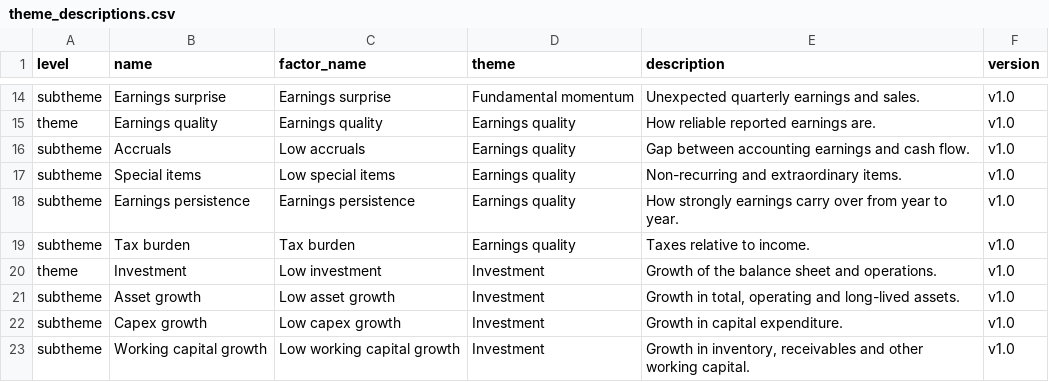
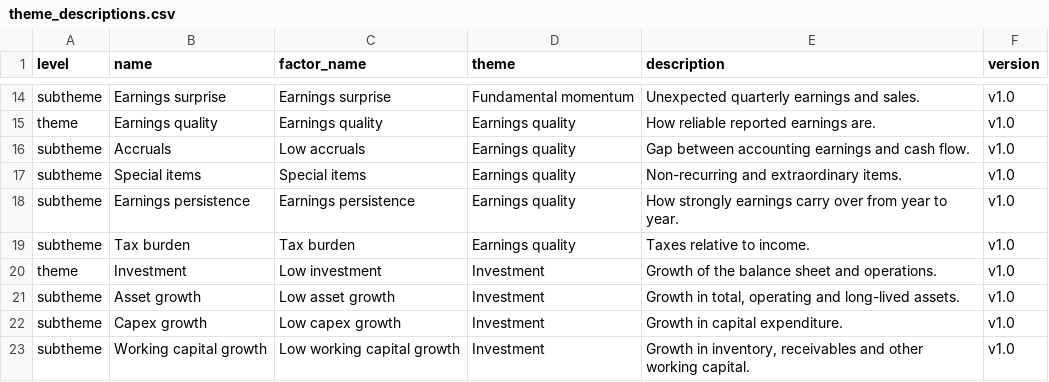
Before and after one commit to bkelly-lab/jkp-data, a CSV file: src/jkp/data/resources/themes/theme_descriptions.csv, drawn as a sheet; only a part is shown, gaps mark what is left out.

Commit message:
Themes: Special items point with Earnings quality (theme_sign +1)
Special items are mostly write-downs and other one-off charges, so a high (less negative)
value means fewer charges and higher earnings quality. The factor is now "Special items"
(buys high values) instead of "Low special items". In the data, the subtheme correlates
weakly and negatively with Accruals and Tax burden once signed (-0.19 and -0.16).

```diff
--- a/src/jkp/data/resources/themes/theme_descriptions.csv
+++ b/src/jkp/data/resources/themes/theme_descriptions.csv
@@ -16,3 +16,3 @@ theme,Earnings quality,Earnings quality,Earnings quality,How reliable reported e
 subtheme,Accruals,Low accruals,Earnings quality,Gap between accounting earnings and cash flow.,v1.0
-subtheme,Special items,Low special items,Earnings quality,Non-recurring and extraordinary items.,v1.0
+subtheme,Special items,Special items,Earnings quality,Non-recurring and extraordinary items.,v1.0
 subtheme,Earnings persistence,Earnings persistence,Earnings quality,How strongly earnings carry over from year to year.,v1.0
```
Also changed, not shown: src/jkp/data/resources/themes/themes.csv, 2 other files.
